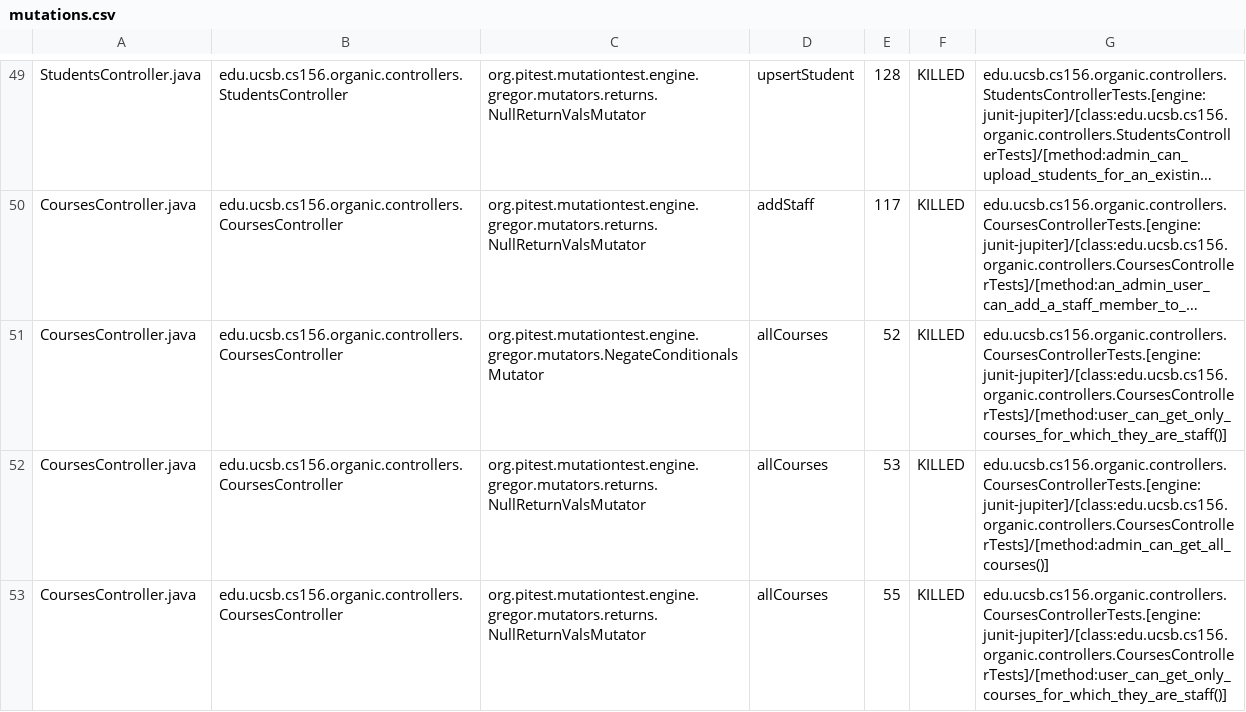
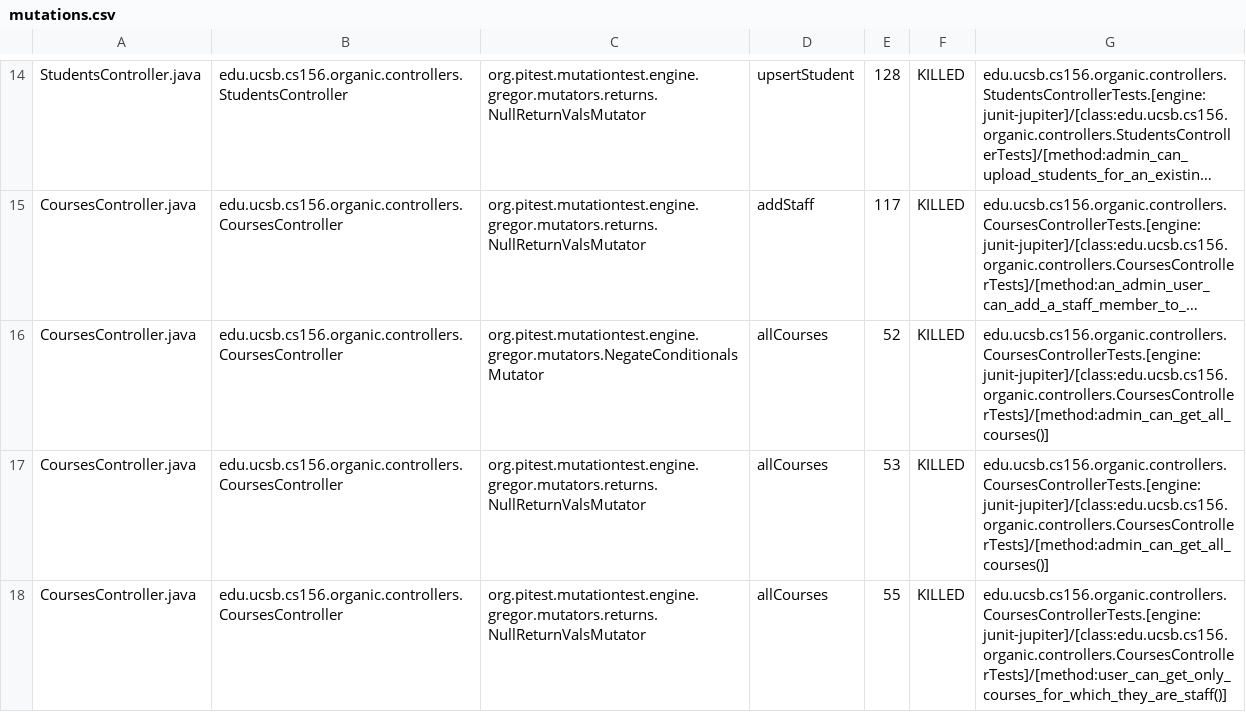
Before and after one commit to ucsb-cs156/proj-organic, a CSV file: pitest/mutations.csv, drawn as a sheet; only a part is shown, gaps mark what is left out; long unchanged cells end in …; addresses are those after the commit; the diff covers the shown part only; the diff names each change by its address in the sheet, - before the commit and + after, or states it on an @@ line.

Commit message:
Deploying to gh-pages from @ ucsb-cs156/proj-organic@ffb679ddb8eea5d13227e7bc3495dbcf58849838 🚀

```diff
--- a/pitest/mutations.csv
+++ b/pitest/mutations.csv
-G16: edu.ucsb.cs156.organic.controllers.CoursesControllerTests.[engine:junit-jupiter]/[class:edu.ucsb.cs156.organic.controllers.CoursesControllerTests]/[method:user_can_get_only_courses_for_which_they_are_staff()]
+G16: edu.ucsb.cs156.organic.controllers.CoursesControllerTests.[engine:junit-jupiter]/[class:edu.ucsb.cs156.organic.controllers.CoursesControllerTests]/[method:admin_can_get_all_courses()]
```
Also changed, not shown: 9 added rows, 9 removed rows, 26 moved rows and 1 edited cell elsewhere in this file, 15 other files.
